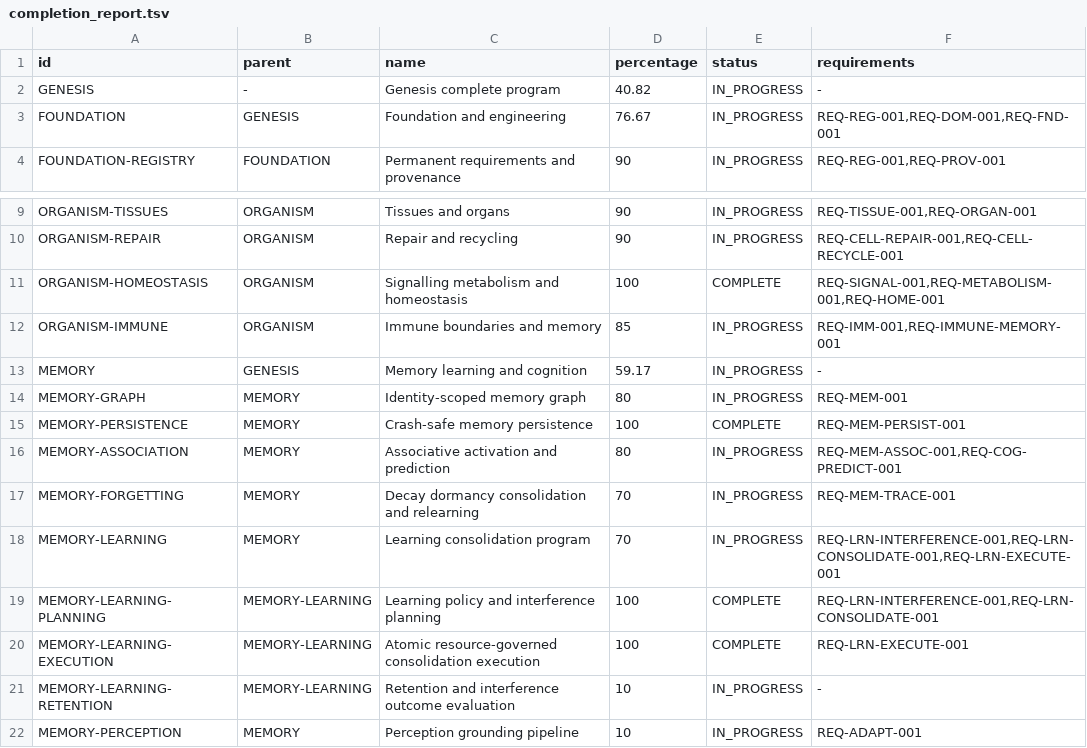
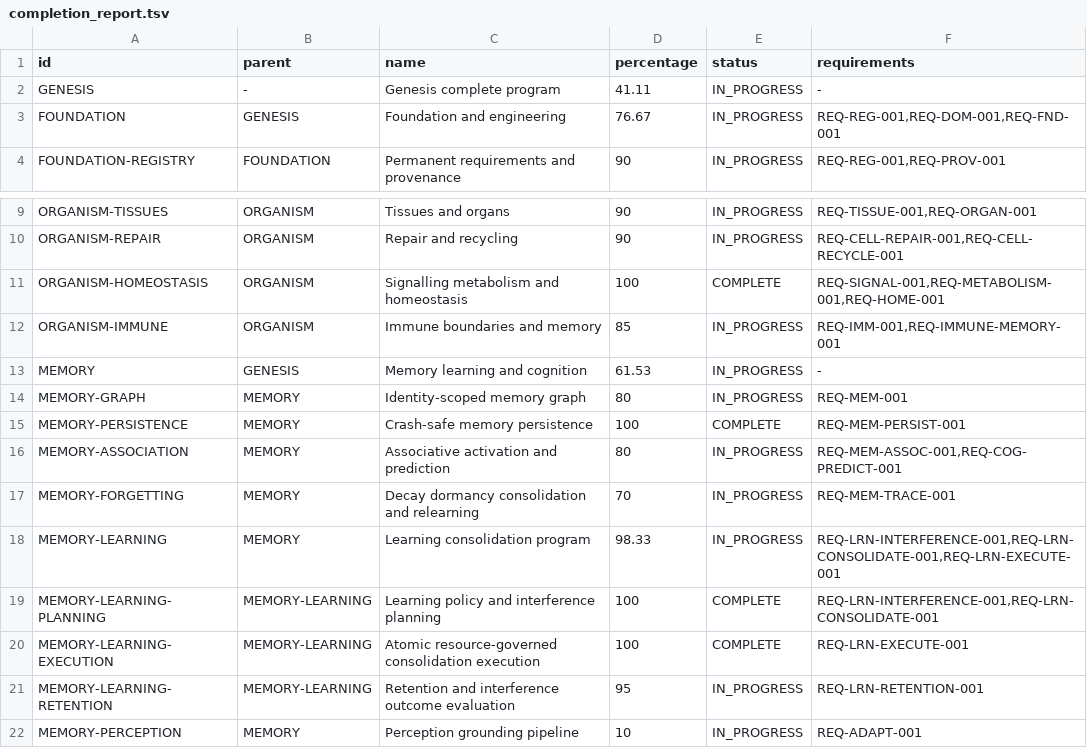
Before and after one commit to jayprophit/Genesis, a TSV file: registry/completion_report.tsv, drawn as a sheet; only a part is shown, gaps mark what is left out.

```diff
--- a/registry/completion_report.tsv
+++ b/registry/completion_report.tsv
@@ -1,3 +1,3 @@
 id	parent	name	percentage	status	requirements
-GENESIS	-	Genesis complete program	40.82	IN_PROGRESS	-
+GENESIS	-	Genesis complete program	41.11	IN_PROGRESS	-
 FOUNDATION	GENESIS	Foundation and engineering	76.67	IN_PROGRESS	REQ-REG-001,REQ-DOM-001,REQ-FND-001
@@ -12,3 +12,3 @@ ORGANISM-HOMEOSTASIS	ORGANISM	Signalling metabolism and homeostasis	100	COMPLETE
 ORGANISM-IMMUNE	ORGANISM	Immune boundaries and memory	85	IN_PROGRESS	REQ-IMM-001,REQ-IMMUNE-MEMORY-001
-MEMORY	GENESIS	Memory learning and cognition	59.17	IN_PROGRESS	-
+MEMORY	GENESIS	Memory learning and cognition	61.53	IN_PROGRESS	-
 MEMORY-GRAPH	MEMORY	Identity-scoped memory graph	80	IN_PROGRESS	REQ-MEM-001
@@ -17,6 +17,6 @@ MEMORY-ASSOCIATION	MEMORY	Associative activation and prediction	80	IN_PROGRESS	R
 MEMORY-FORGETTING	MEMORY	Decay dormancy consolidation and relearning	70	IN_PROGRESS	REQ-MEM-TRACE-001
-MEMORY-LEARNING	MEMORY	Learning consolidation program	70	IN_PROGRESS	REQ-LRN-INTERFERENCE-001,REQ-LRN-CONSOLIDATE-001,REQ-LRN-EXECUTE-001
+MEMORY-LEARNING	MEMORY	Learning consolidation program	98.33	IN_PROGRESS	REQ-LRN-INTERFERENCE-001,REQ-LRN-CONSOLIDATE-001,REQ-LRN-EXECUTE-001
 MEMORY-LEARNING-PLANNING	MEMORY-LEARNING	Learning policy and interference planning	100	COMPLETE	REQ-LRN-INTERFERENCE-001,REQ-LRN-CONSOLIDATE-001
 MEMORY-LEARNING-EXECUTION	MEMORY-LEARNING	Atomic resource-governed consolidation execution	100	COMPLETE	REQ-LRN-EXECUTE-001
-MEMORY-LEARNING-RETENTION	MEMORY-LEARNING	Retention and interference outcome evaluation	10	IN_PROGRESS	-
+MEMORY-LEARNING-RETENTION	MEMORY-LEARNING	Retention and interference outcome evaluation	95	IN_PROGRESS	REQ-LRN-RETENTION-001
 MEMORY-PERCEPTION	MEMORY	Perception grounding pipeline	10	IN_PROGRESS	REQ-ADAPT-001
```
Also changed, not shown: registry/completion_components.tsv, registry/requirements.tsv, 6 other files.
